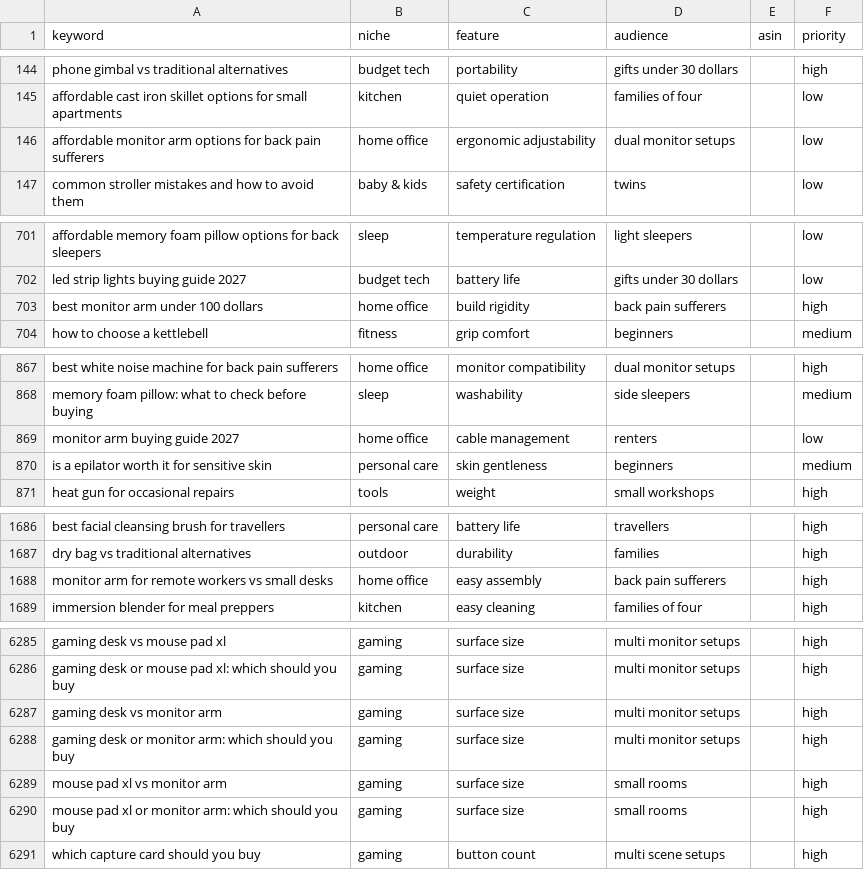
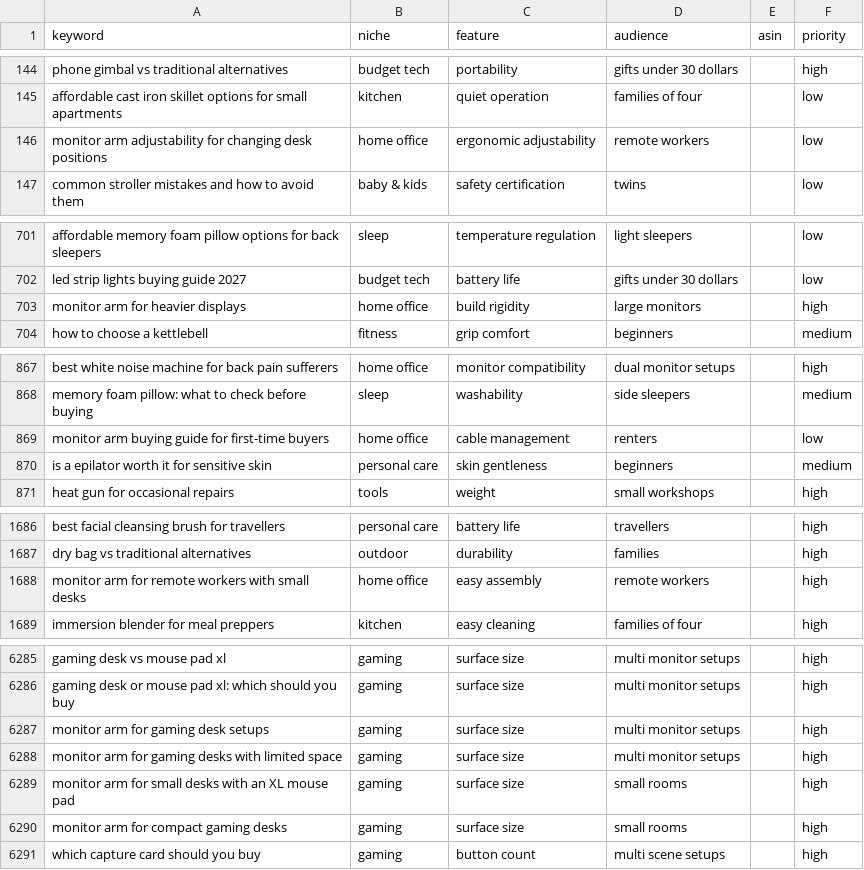
Before and after one commit to thrustcart-web/easylifehub, a CSV file: data/keywords.csv, drawn as a sheet; only a part is shown, gaps mark what is left out; the diff covers the shown part only.

Commit message:
content: add long-form monitor-arm article series

```diff
--- a/data/keywords.csv
+++ b/data/keywords.csv
@@ -145,3 +145,3 @@ phone gimbal vs traditional alternatives,budget tech,portability,gifts under 30
 affordable cast iron skillet options for small apartments,kitchen,quiet operation,families of four,,low
-affordable monitor arm options for back pain sufferers,home office,ergonomic adjustability,dual monitor setups,,low
+monitor arm adjustability for changing desk positions,home office,ergonomic adjustability,remote workers,,low
 common stroller mistakes and how to avoid them,baby & kids,safety certification,twins,,low
@@ -702,3 +702,3 @@ affordable memory foam pillow options for back sleepers,sleep,temperature regula
 led strip lights buying guide 2027,budget tech,battery life,gifts under 30 dollars,,low
-best monitor arm under 100 dollars,home office,build rigidity,back pain sufferers,,high
+monitor arm for heavier displays,home office,build rigidity,large monitors,,high
 how to choose a kettlebell,fitness,grip comfort,beginners,,medium
@@ -868,3 +868,3 @@ best white noise machine for back pain sufferers,home office,monitor compatibili
 memory foam pillow: what to check before buying,sleep,washability,side sleepers,,medium
-monitor arm buying guide 2027,home office,cable management,renters,,low
+monitor arm buying guide for first-time buyers,home office,cable management,renters,,low
 is a epilator worth it for sensitive skin,personal care,skin gentleness,beginners,,medium
@@ -1687,3 +1687,3 @@ best facial cleansing brush for travellers,personal care,battery life,travellers
 dry bag vs traditional alternatives,outdoor,durability,families,,high
-monitor arm for remote workers vs small desks,home office,easy assembly,back pain sufferers,,high
+monitor arm for remote workers with small desks,home office,easy assembly,remote workers,,high
 immersion blender for meal preppers,kitchen,easy cleaning,families of four,,high
@@ -6286,6 +6286,6 @@ gaming desk vs mouse pad xl,gaming,surface size,multi monitor setups,,high
 gaming desk or mouse pad xl: which should you buy,gaming,surface size,multi monitor setups,,high
-gaming desk vs monitor arm,gaming,surface size,multi monitor setups,,high
-gaming desk or monitor arm: which should you buy,gaming,surface size,multi monitor setups,,high
-mouse pad xl vs monitor arm,gaming,surface size,small rooms,,high
-mouse pad xl or monitor arm: which should you buy,gaming,surface size,small rooms,,high
+monitor arm for gaming desk setups,gaming,surface size,multi monitor setups,,high
+monitor arm for gaming desks with limited space,gaming,surface size,multi monitor setups,,high
+monitor arm for small desks with an XL mouse pad,gaming,surface size,small rooms,,high
+monitor arm for compact gaming desks,gaming,surface size,small rooms,,high
 which capture card should you buy,gaming,button count,multi scene setups,,high
```
Also changed, not shown: 1 edited cell elsewhere in this file, 5 other files.
